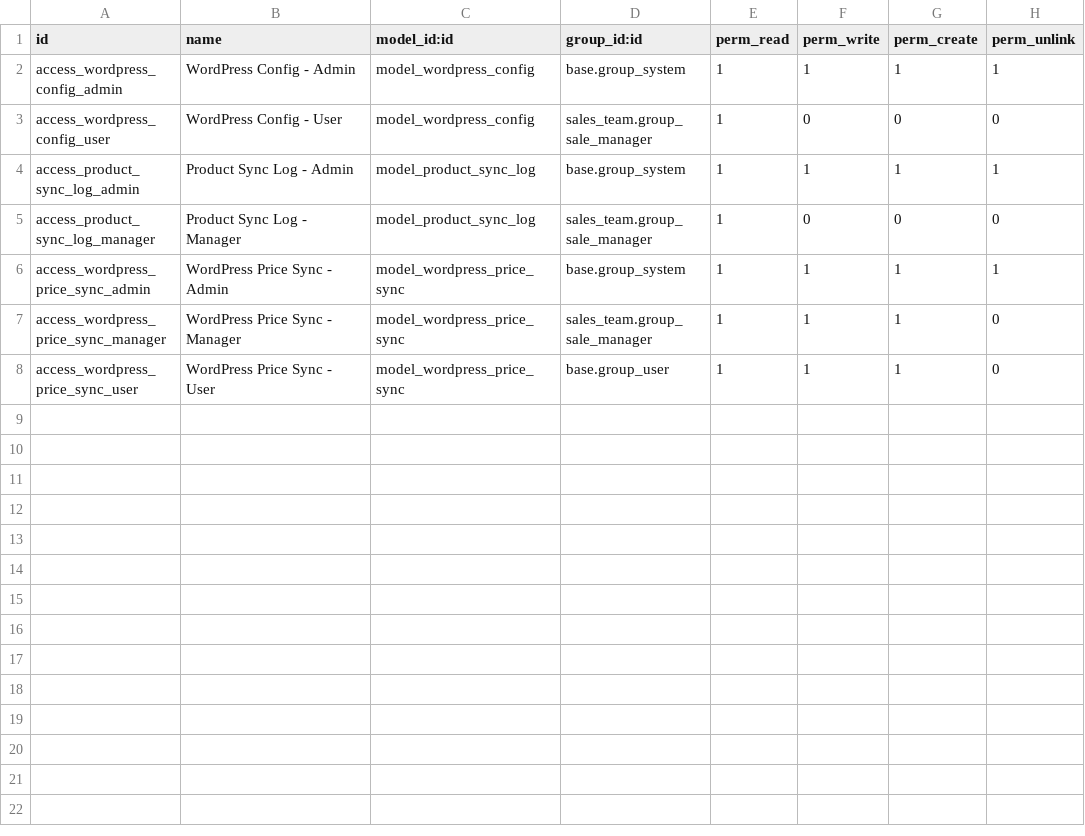
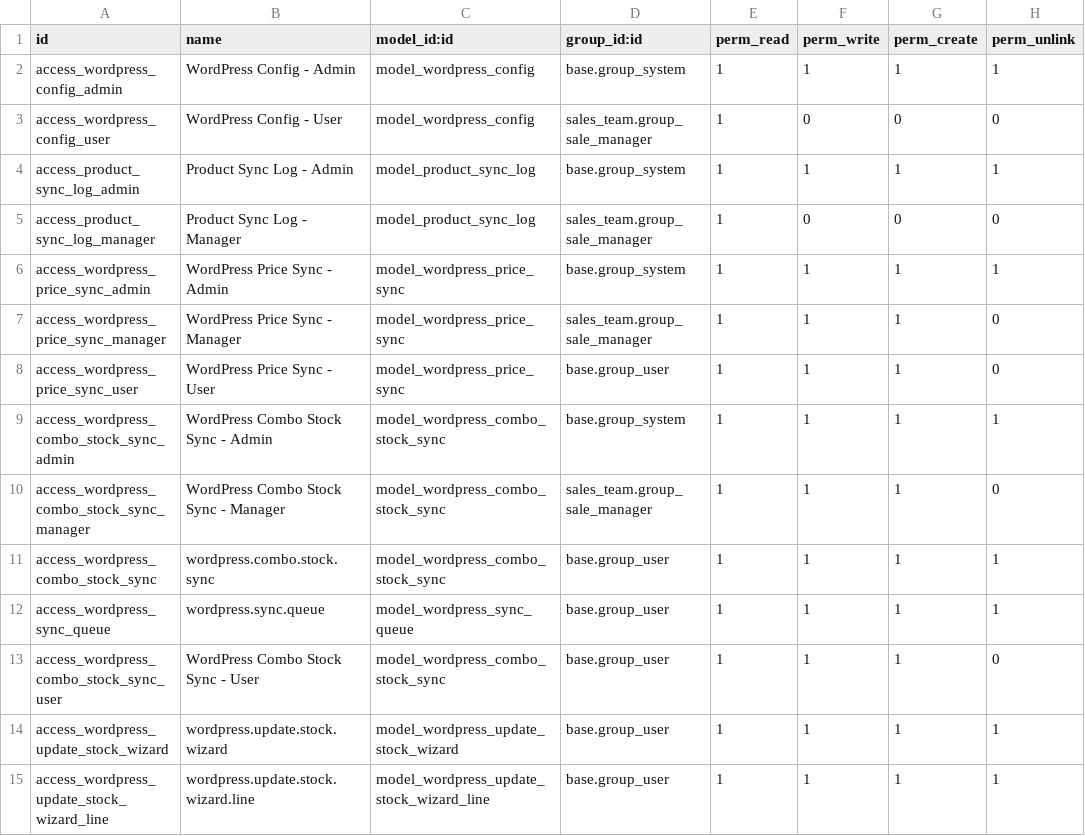
Before and after one commit to hivongseth2/HLV-odoo-crm, a CSV file: custom_addons/wordpress_sync/security/ir.model.access.csv, drawn as a sheet; the diff names each change by its address in the sheet, - before the commit and + after, or states it on an @@ line.

Commit message:
feat: update price editor and wordpress sync

```diff
--- a/custom_addons/wordpress_sync/security/ir.model.access.csv
+++ b/custom_addons/wordpress_sync/security/ir.model.access.csv
+row 9: access_wordpress_combo_stock_sync_admin | WordPress Combo Stock Sync - Admin | model_wordpress_combo_stock_sync | base.group_system | 1 | 1 | 1 | 1
+row 10: access_wordpress_combo_stock_sync_manager | WordPress Combo Stock Sync - Manager | model_wordpress_combo_stock_sync | sales_team.group_sale_manager | 1 | 1 | 1 | 0
+row 11: access_wordpress_combo_stock_sync | wordpress.combo.stock.sync | model_wordpress_combo_stock_sync | base.group_user | 1 | 1 | 1 | 1
+row 12: access_wordpress_sync_queue | wordpress.sync.queue | model_wordpress_sync_queue | base.group_user | 1 | 1 | 1 | 1
+row 13: access_wordpress_combo_stock_sync_user | WordPress Combo Stock Sync - User | model_wordpress_combo_stock_sync | base.group_user | 1 | 1 | 1 | 0
+row 14: access_wordpress_update_stock_wizard | wordpress.update.stock.wizard | model_wordpress_update_stock_wizard | base.group_user | 1 | 1 | 1 | 1
+row 15: access_wordpress_update_stock_wizard_line | wordpress.update.stock.wizard.line | model_wordpress_update_stock_wizard_line | base.group_user | 1 | 1 | 1 | 1
```
Also changed, not shown: 21 other files.
